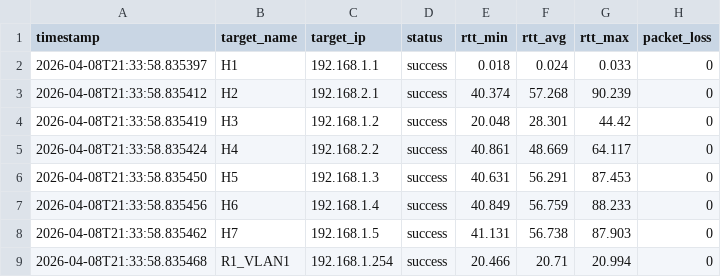
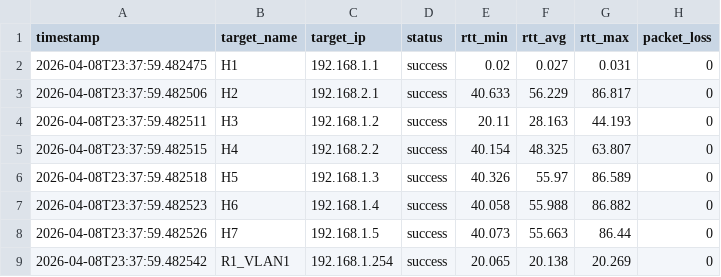
Before and after one commit to pcodez99/progetto-RdC, a CSV file: logs/connectivity_test.csv, drawn as a sheet; only a part is shown; the diff covers the shown part only.

```diff
--- a/logs/connectivity_test.csv
+++ b/logs/connectivity_test.csv
@@ -1,9 +1,9 @@
 timestamp,target_name,target_ip,status,rtt_min,rtt_avg,rtt_max,packet_loss
-2026-04-08T21:33:58.835397,H1,192.168.1.1,success,0.018,0.024,0.033,0
-2026-04-08T21:33:58.835412,H2,192.168.2.1,success,40.374,57.268,90.239,0
-2026-04-08T21:33:58.835419,H3,192.168.1.2,success,20.048,28.301,44.42,0
-2026-04-08T21:33:58.835424,H4,192.168.2.2,success,40.861,48.669,64.117,0
-2026-04-08T21:33:58.835450,H5,192.168.1.3,success,40.631,56.291,87.453,0
-2026-04-08T21:33:58.835456,H6,192.168.1.4,success,40.849,56.759,88.233,0
-2026-04-08T21:33:58.835462,H7,192.168.1.5,success,41.131,56.738,87.903,0
-2026-04-08T21:33:58.835468,R1_VLAN1,192.168.1.254,success,20.466,20.71,20.994,0
+2026-04-08T23:37:59.482475,H1,192.168.1.1,success,0.02,0.027,0.031,0
+2026-04-08T23:37:59.482506,H2,192.168.2.1,success,40.633,56.229,86.817,0
+2026-04-08T23:37:59.482511,H3,192.168.1.2,success,20.11,28.163,44.193,0
+2026-04-08T23:37:59.482515,H4,192.168.2.2,success,40.154,48.325,63.807,0
+2026-04-08T23:37:59.482518,H5,192.168.1.3,success,40.326,55.97,86.589,0
+2026-04-08T23:37:59.482523,H6,192.168.1.4,success,40.058,55.988,86.882,0
+2026-04-08T23:37:59.482526,H7,192.168.1.5,success,40.073,55.663,86.44,0
+2026-04-08T23:37:59.482542,R1_VLAN1,192.168.1.254,success,20.065,20.138,20.269,0
```
Also changed, not shown: 10 edited cells elsewhere in this file, logs/S1_throughput.csv, logs/S2_throughput.csv, 21 other files.
